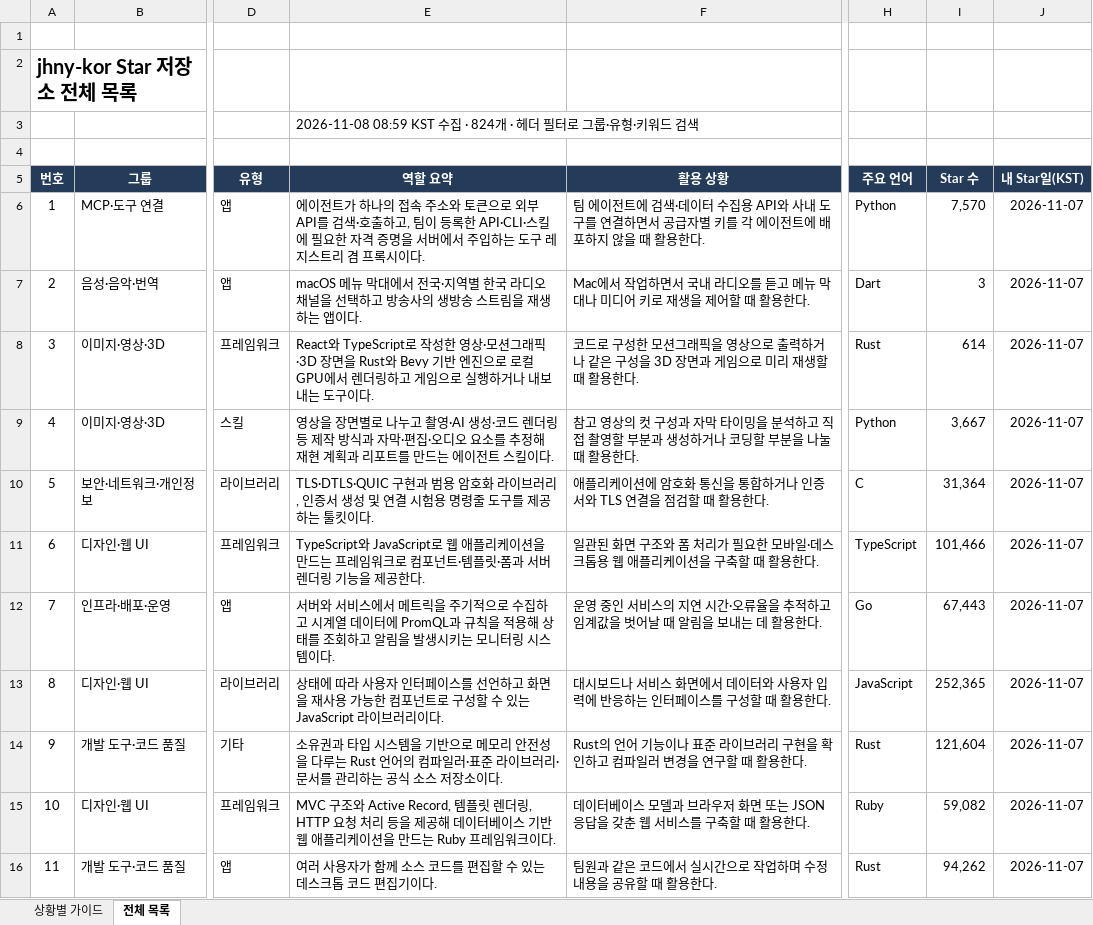
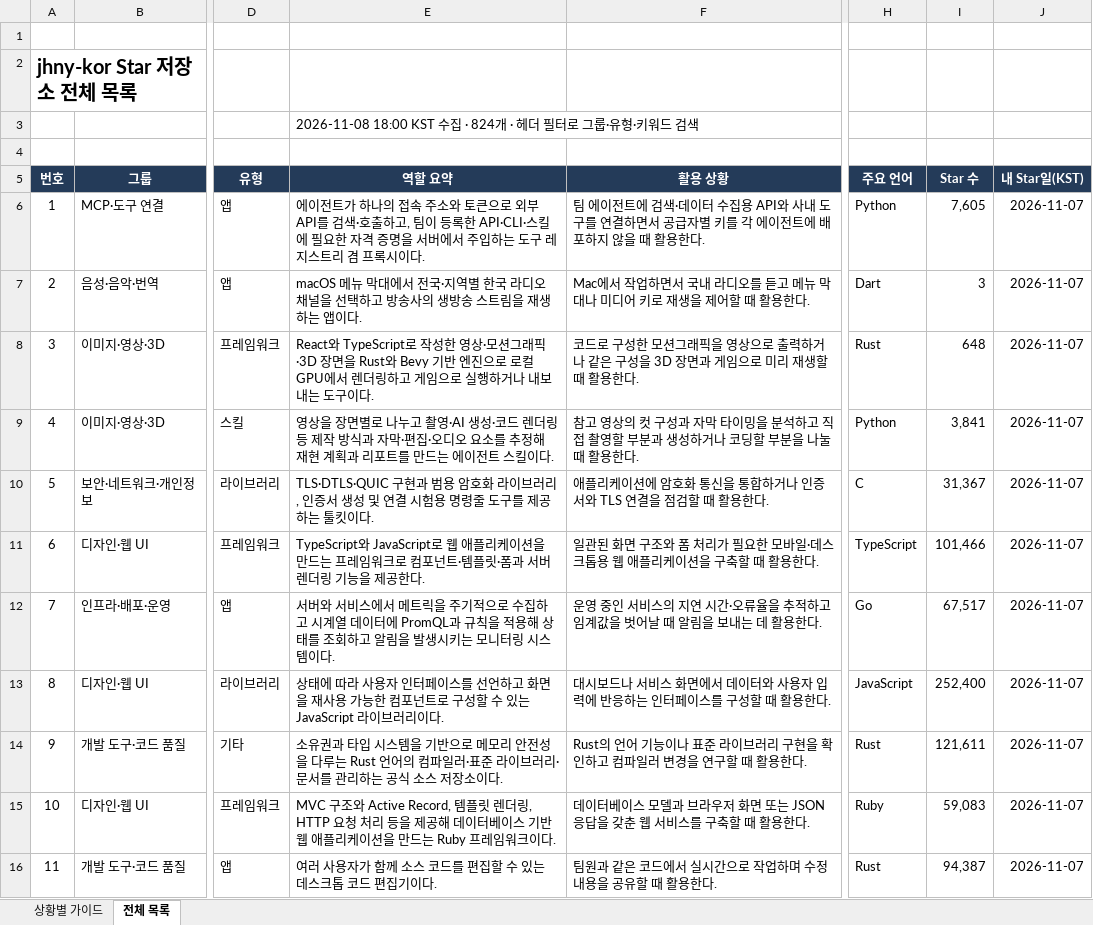
Before and after one commit to jhny-kor/star, an Excel workbook: jhny-kor-starred.xlsx, sheet 전체 목록, drawn as a sheet; only a part is shown, gaps mark what is left out; values as stored, in another font and other column widths than the file's, no borders; conditional formats and table styles not drawn; the diff covers the shown part only; the diff names each change by its address in the sheet, - before the commit and + after, or states it on an @@ line.

Commit message:
Update starred repositories (824)

```diff
--- a/jhny-kor-starred.xlsx (sheet 전체 목록)
+++ b/jhny-kor-starred.xlsx (sheet 전체 목록)
-E3 (역할 요약): 2026-11-08 08:59 KST 수집…
+E3 (역할 요약): 2026-11-08 18:00 KST 수집…
-I6 (Star 수): 7,570
+I6 (Star 수): 7,605
-I8 (Star 수): 614
+I8 (Star 수): 648
-I9 (Star 수): 3,667
+I9 (Star 수): 3,841
-I10 (Star 수): 31,364
+I10 (Star 수): 31,367
-I12 (Star 수): 67,443
+I12 (Star 수): 67,517
-I13 (Star 수): 252,365
+I13 (Star 수): 252,400
-I14 (Star 수): 121,604
+I14 (Star 수): 121,611
-I15 (Star 수): 59,082
+I15 (Star 수): 59,083
-I16 (Star 수): 94,262
+I16 (Star 수): 94,387
```
Also changed, not shown: 485 edited cells elsewhere in this sheet, sheet 상황별 가이드, 2 other files.
